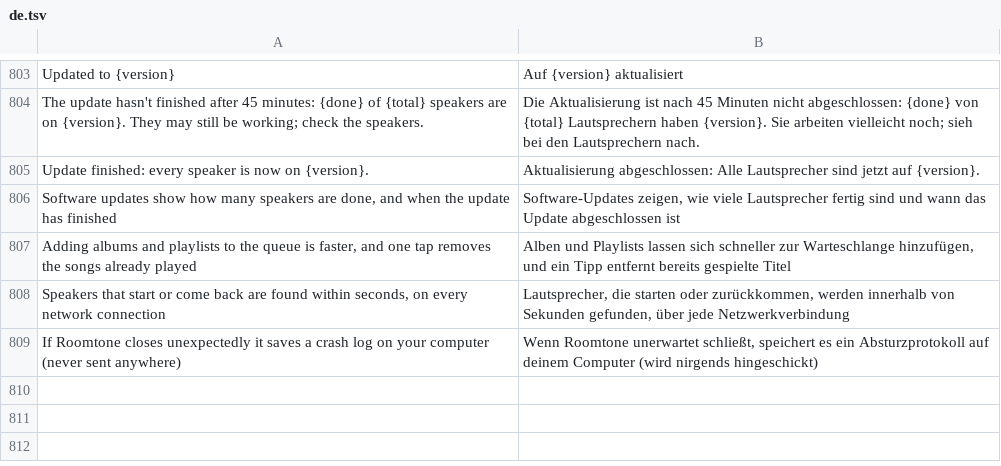
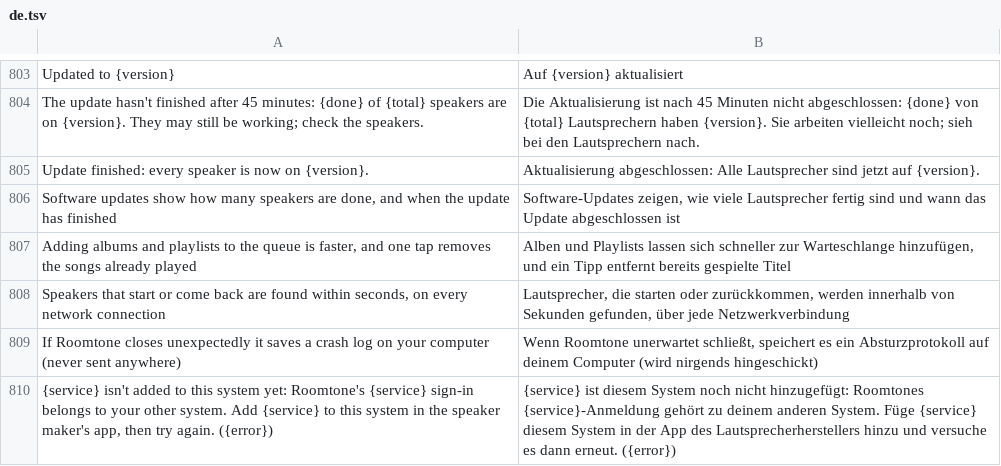
Before and after one commit to ChrispyGee/Roomtone, a TSV file: locales/de.tsv, drawn as a sheet; only a part is shown, gaps mark what is left out.

```diff
--- a/locales/de.tsv
+++ b/locales/de.tsv
@@ -809 +809,2 @@ Speakers that start or come back are found within seconds, on every network conn
 If Roomtone closes unexpectedly it saves a crash log on your computer (never sent anywhere)	Wenn Roomtone unerwartet schließt, speichert es ein Absturzprotokoll auf deinem Computer (wird nirgends hingeschickt)
+{service} isn't added to this system yet: Roomtone's {service} sign-in belongs to your other system. Add {service} to this system in the speaker maker's app, then try again. ({error})	{service} ist diesem System noch nicht hinzugefügt: Roomtones {service}-Anmeldung gehört zu deinem anderen System. Füge {service} diesem System in der App des Lautsprecherherstellers hinzu und versuche es dann erneut. ({error})
```
Also changed, not shown: locales/es.tsv, locales/fr.tsv, 5 other files.
